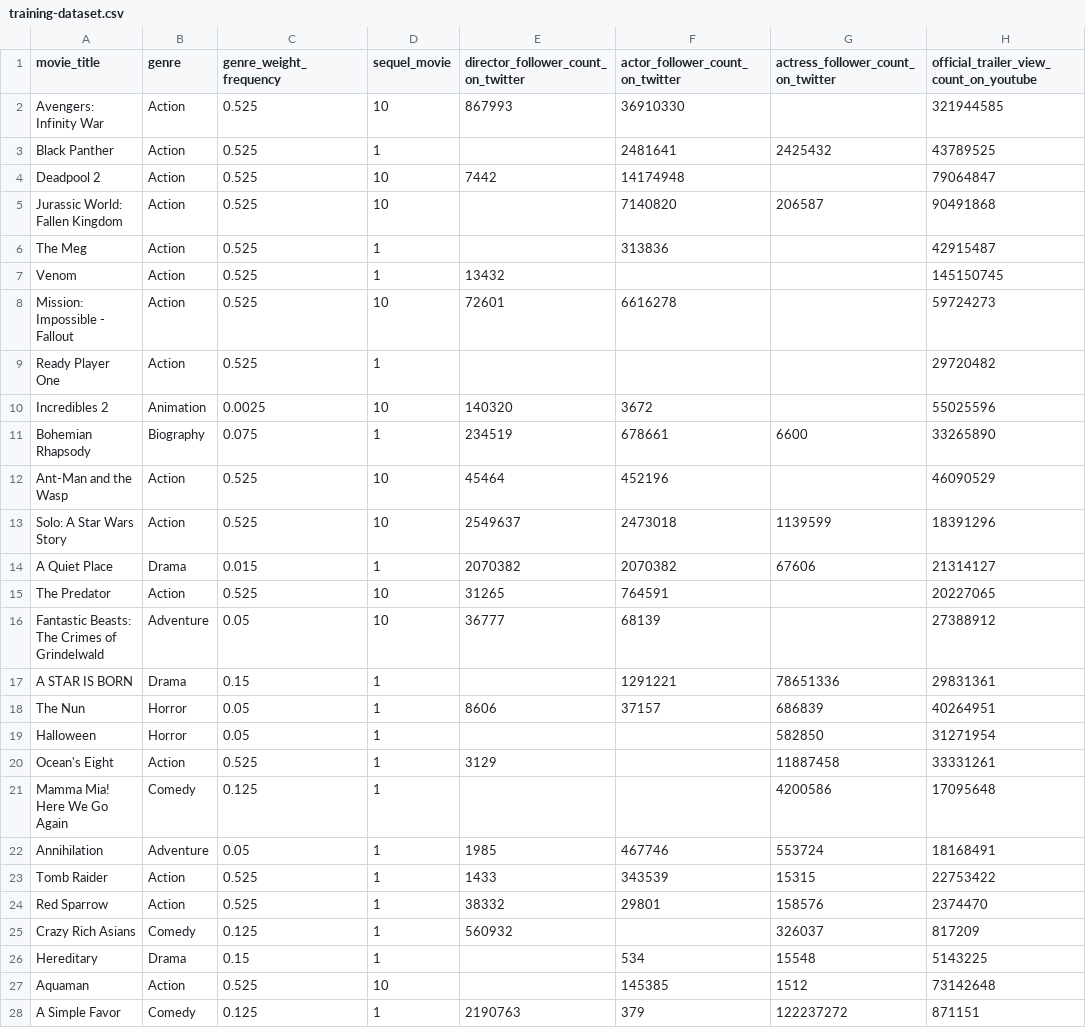
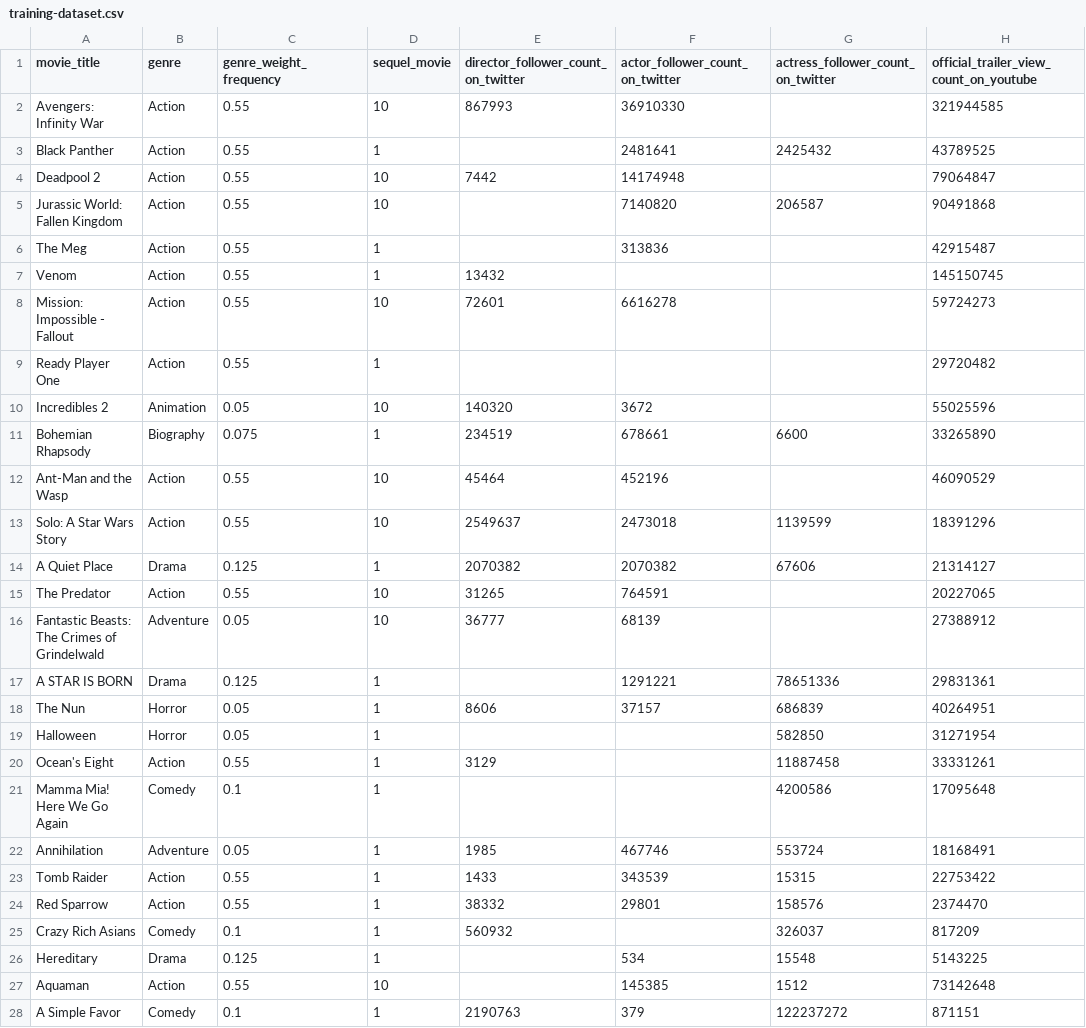
Before and after one commit to nuttuso14/PredictFilmRevennue, a CSV file: training-dataset.csv, drawn as a sheet; only a part is shown; the diff covers the shown part only; the diff names each change by its address in the sheet, - before the commit and + after, or states it on an @@ line.

```diff
--- a/training-dataset.csv
+++ b/training-dataset.csv
-C2:C9 (genre_weight_frequency): 0.525
+C2:C9 (genre_weight_frequency): 0.55
-C10 (genre_weight_frequency): 0.0025
+C10 (genre_weight_frequency): 0.05
-C12:C13 (genre_weight_frequency): 0.525
+C12:C13 (genre_weight_frequency): 0.55
-C14 (genre_weight_frequency): 0.015
+C14 (genre_weight_frequency): 0.125
-C15 (genre_weight_frequency): 0.525
+C15 (genre_weight_frequency): 0.55
-C17 (genre_weight_frequency): 0.15
+C17 (genre_weight_frequency): 0.125
-C20 (genre_weight_frequency): 0.525
+C20 (genre_weight_frequency): 0.55
-C21 (genre_weight_frequency): 0.125
+C21 (genre_weight_frequency): 0.1
-C23:C24 (genre_weight_frequency): 0.525
+C23:C24 (genre_weight_frequency): 0.55
-C25 (genre_weight_frequency): 0.125
+C25 (genre_weight_frequency): 0.1
-C26 (genre_weight_frequency): 0.15
+C26 (genre_weight_frequency): 0.125
-C27 (genre_weight_frequency): 0.525
+C27 (genre_weight_frequency): 0.55
-C28 (genre_weight_frequency): 0.125
+C28 (genre_weight_frequency): 0.1
```
Also changed, not shown: 2 added rows, 2 removed rows and 9 edited cells elsewhere in this file, finalresult.csv, trainning_neural.csv, 2 other files.
